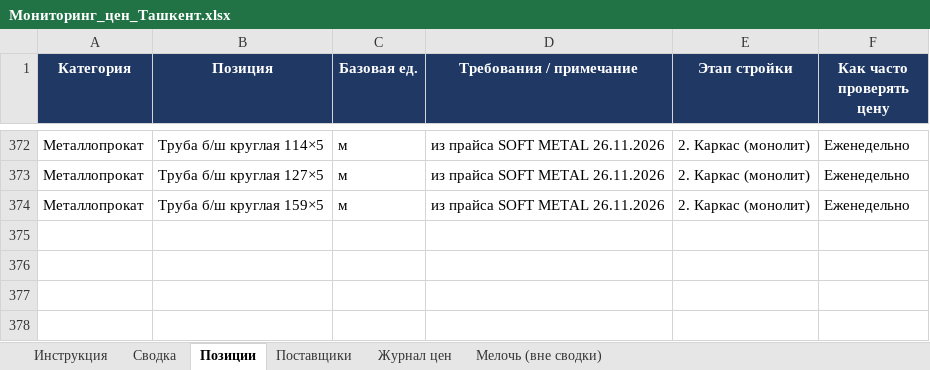
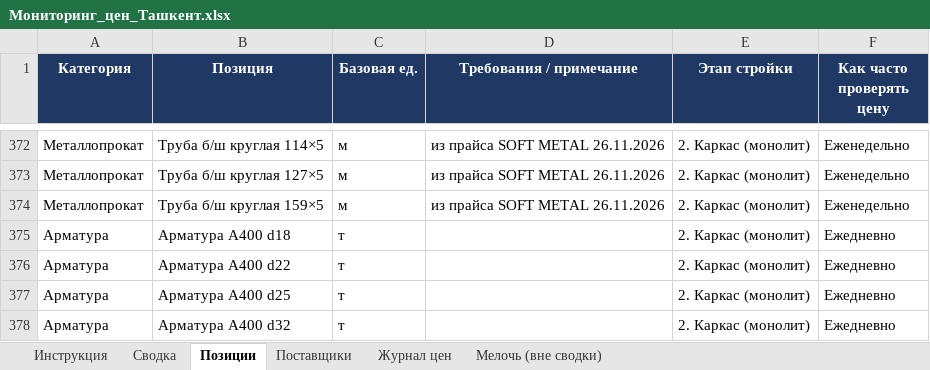
Before and after one commit to Semeev/test_seccondbrain, an Excel workbook: vault/thoughts/projects/golden-hills/Мониторинг_цен_Ташкент.xlsx, sheet Позиции, drawn as a sheet; only a part is shown, gaps mark what is left out; values as stored, in another font and other column widths than the file's, no borders; the diff names each change by its address in the sheet, - before the commit and + after, or states it on an @@ line.

```diff
--- a/vault/thoughts/projects/golden-hills/Мониторинг_цен_Ташкент.xlsx (sheet Позиции)
+++ b/vault/thoughts/projects/golden-hills/Мониторинг_цен_Ташкент.xlsx (sheet Позиции)
+row 375: Арматура | Арматура А400 d18 | т |  | 2. Каркас (монолит) | Ежедневно
+row 376: Арматура | Арматура А400 d22 | т |  | 2. Каркас (монолит) | Ежедневно
+row 377: Арматура | Арматура А400 d25 | т |  | 2. Каркас (монолит) | Ежедневно
+row 378: Арматура | Арматура А400 d32 | т |  | 2. Каркас (монолит) | Ежедневно
```
Also changed, not shown: sheet Журнал цен, sheet Сводка, hidden cells, 4 other files.
